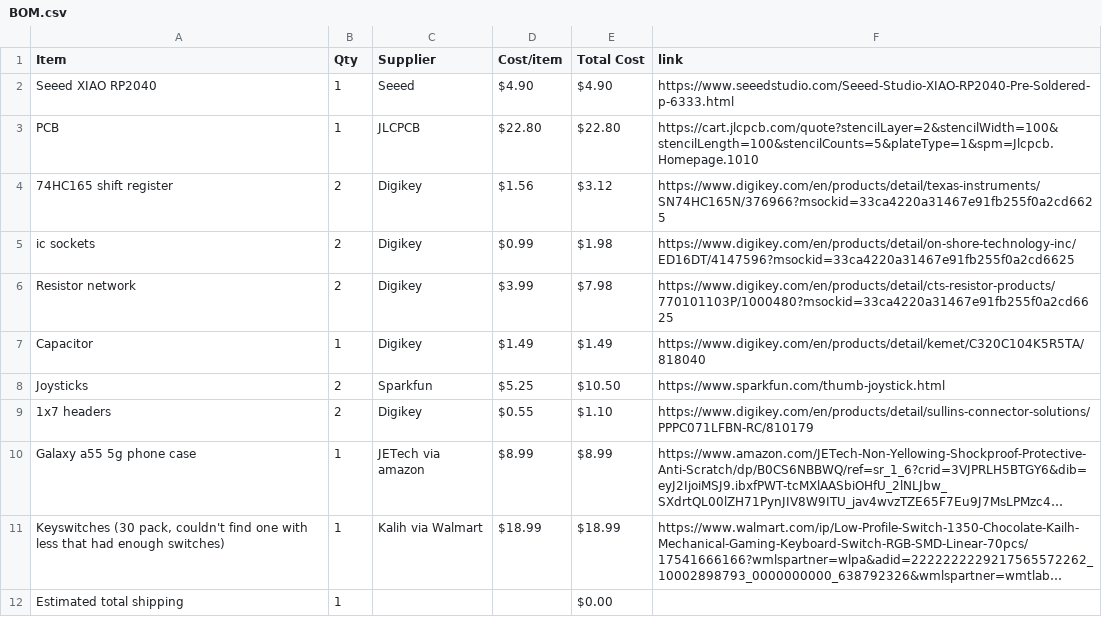
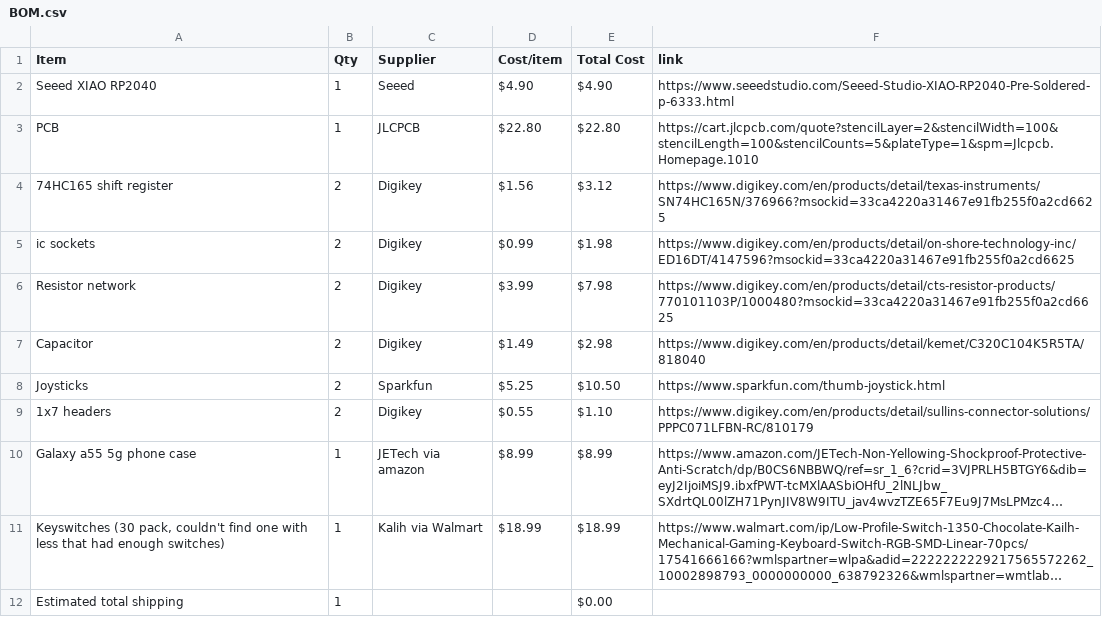
Before and after one commit to naran-579/controller, a CSV file: BOM.csv, drawn as a sheet; long unchanged cells end in ….

Commit message:
Sync controller from Half Life

```diff
--- a/BOM.csv
+++ b/BOM.csv
@@ -6,3 +6,3 @@ ic sockets,2,Digikey,$0.99,$1.98,https://www.digikey.com/en/products/detail/on-s
 Resistor network,2,Digikey,$3.99,$7.98,https://www.digikey.com/en/products/detail/cts-resistor-products/770101103P/1000480?msockid=33ca4220a31467e91fb255f0a2cd6625
-Capacitor,1,Digikey,$1.49,$1.49,https://www.digikey.com/en/products/detail/kemet/C320C104K5R5TA/818040
+Capacitor,2,Digikey,$1.49,$2.98,https://www.digikey.com/en/products/detail/kemet/C320C104K5R5TA/818040
 Joysticks,2,Sparkfun,$5.25,$10.50,https://www.sparkfun.com/thumb-joystick.html
```
